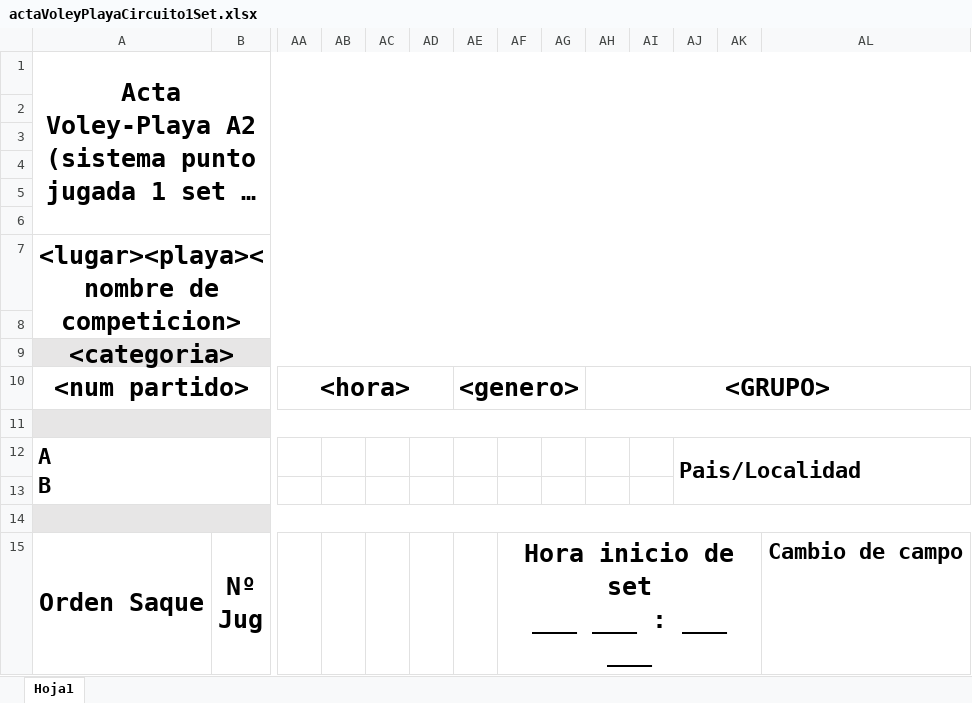
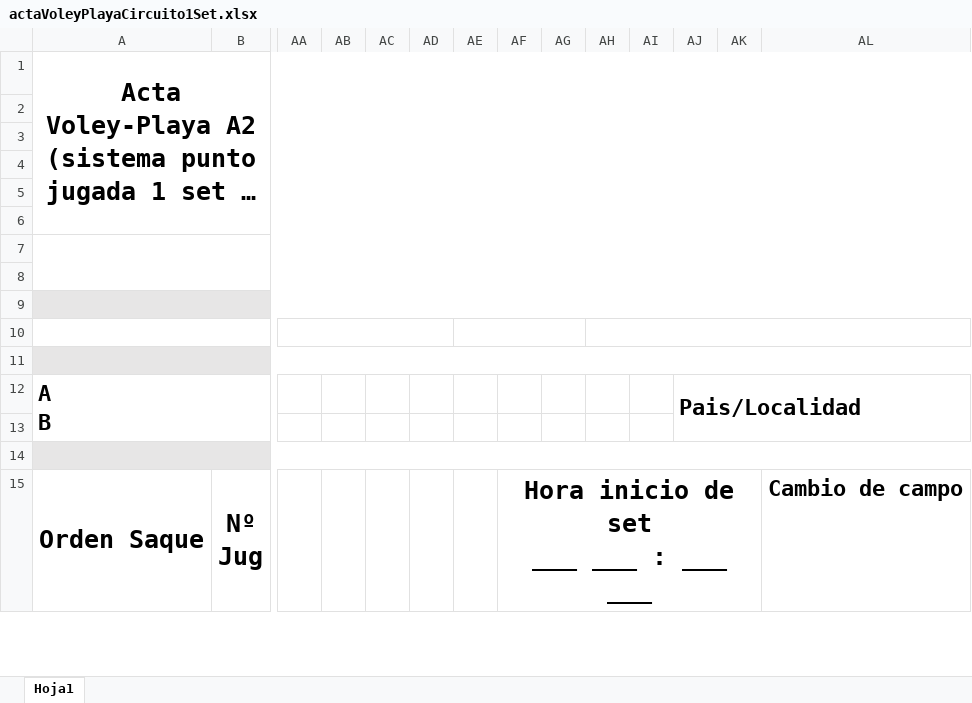
Before and after one commit to estela72/VoleyPlaya_V0, an Excel workbook: Federacion/VoleyPlaya.GestionWeb/wwwroot/excel/actaVoleyPlayaCircuito1Set.xlsx, sheet Hoja1, drawn as a sheet; only a part is shown, gaps mark what is left out; long unchanged cells end in …; values as stored, in another font and other column widths than the file's, no borders; charts and pictures not drawn; removed rows and columns are numbered as before the commit, all else as after; rows hold the shown columns only; the diff covers the shown part only; the diff names each change by its address in the sheet, - before the commit and + after, or states it on an @@ line.

```diff
--- a/Federacion/VoleyPlaya.GestionWeb/wwwroot/excel/actaVoleyPlayaCircuito1Set.xlsx (sheet Hoja1)
+++ b/Federacion/VoleyPlaya.GestionWeb/wwwroot/excel/actaVoleyPlayaCircuito1Set.xlsx (sheet Hoja1)
-row 7: <lugar><playa><nombre de competicion> <categoria>
+A7:AL8 merged
-A8:AL8 fill: #E7E6E6
+A8:AL8 fill: none
-A9:AL9 merged
-row 9: <num partido> |  | <hora> |  |  |  | <genero> |  |  | <GRUPO>
+row 9: (empty)
-A9:AL9 fill: none
+A9:AL9 fill: #E7E6E6
-A10:F10 merged
+A9:AL9 merged
-AA10:AD10 merged
-AE10:AG10 merged
-AH10:AL10 merged
+row 10: (empty)
```
Also changed, not shown: cell formats and merged cells elsewhere in this sheet, Federacion/VoleyPlaya.GestionWeb/wwwroot/excel/actaVPJuegosDeportivos.xlsx, Federacion/VoleyPlaya.GestionWeb/wwwroot/excel/calendarios.xlsx, 46 other files.
